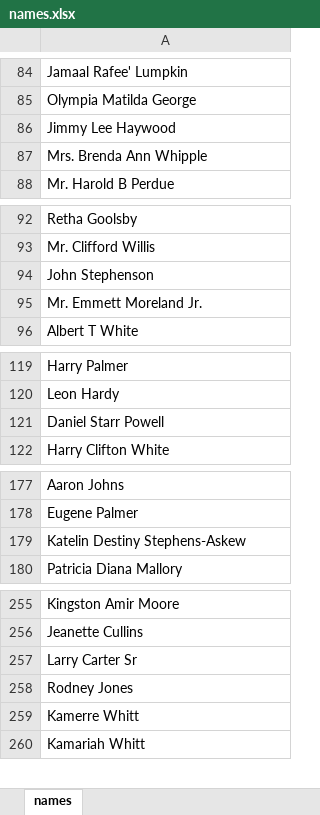
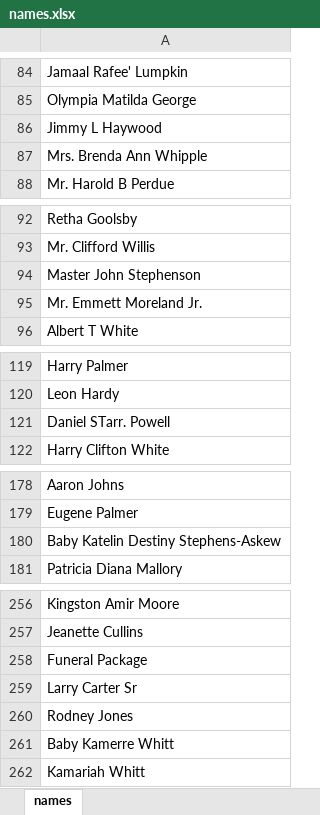
Before and after one commit to lateprgrmmr/dataloader, an Excel workbook: names.xlsx, sheet names, drawn as a sheet; only a part is shown, gaps mark what is left out; values as stored, in another font and other column widths than the file's, no borders; addresses are those after the commit; the diff covers the shown part only; the diff names each change by its address in the sheet, - before the commit and + after, or states it on an @@ line.

```diff
--- a/names.xlsx (sheet names)
+++ b/names.xlsx (sheet names)
-A86: Jimmy Lee Haywood
+A86: Jimmy L Haywood
-A94: John Stephenson
+A94: Master John Stephenson
-A121: Daniel Starr Powell
+A121: Daniel STarr. Powell
-A180: Katelin Destiny Stephens-Askew
+A180: Baby Katelin Destiny Stephens-Askew
+row 258: Funeral Package
-A261: Kamerre Whitt
+A261: Baby Kamerre Whitt
```
Also changed, not shown: 9 added rows and 20 edited cells elsewhere in this sheet, 16 other files.
